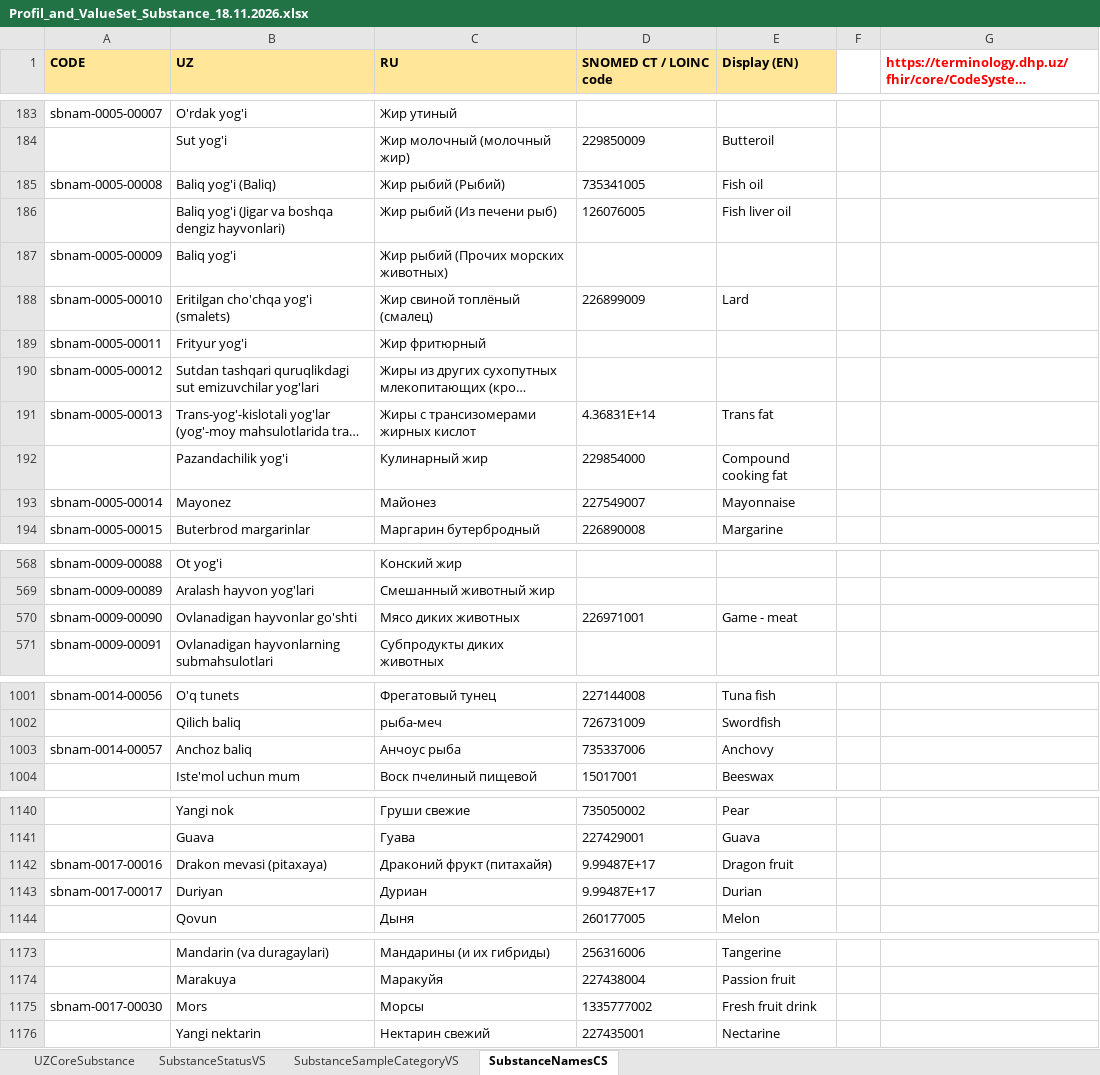
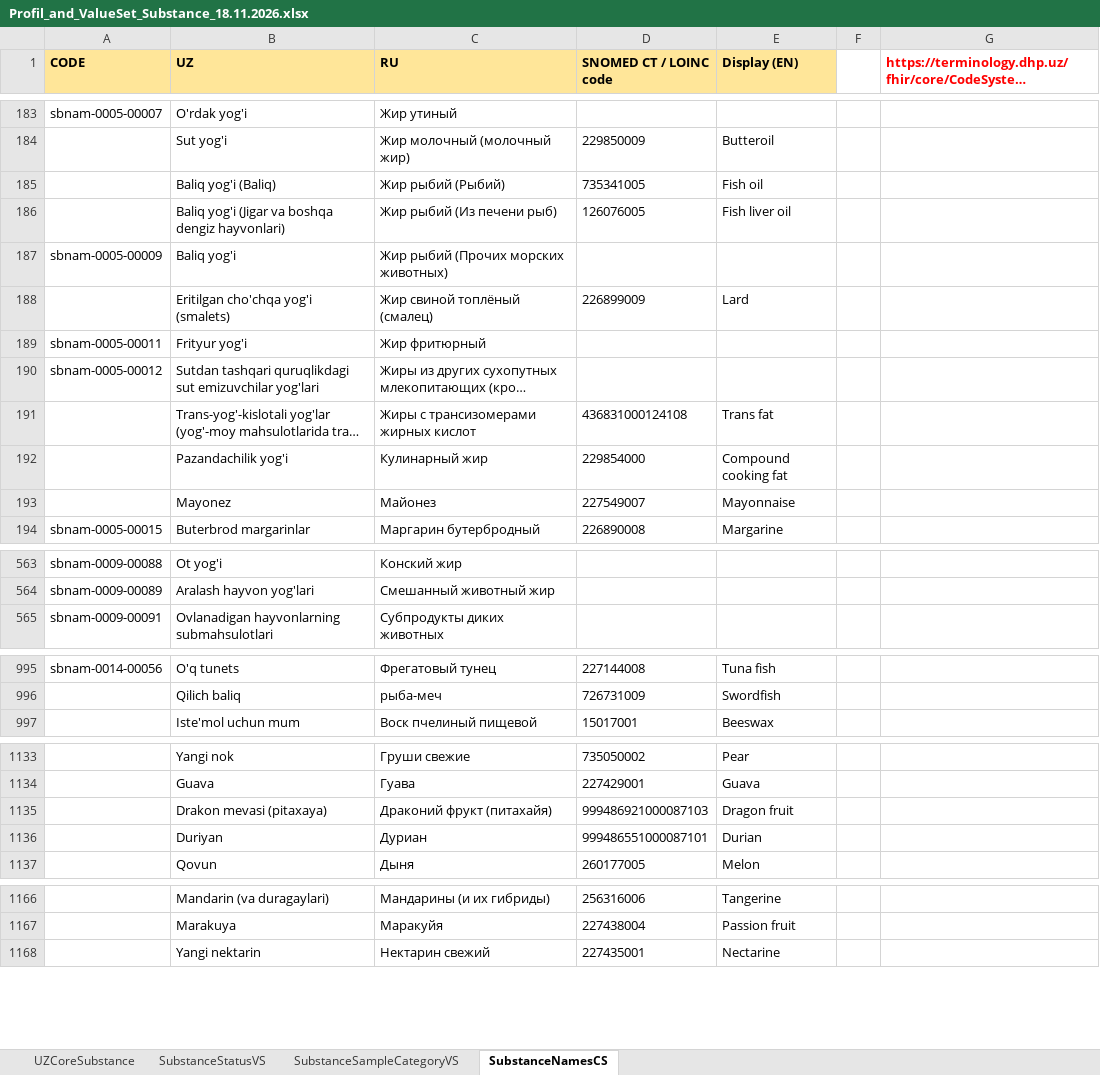
Before and after one commit to uzinfocom-org/digital-health-ig, an Excel workbook: input/excel/Profil_and_ValueSet_Substance_18.11.2026.xlsx, sheet SubstanceNamesCS, drawn as a sheet; only a part is shown, gaps mark what is left out; long unchanged cells end in …; values as stored, in another font and other column widths than the file's, no borders; removed rows and columns are numbered as before the commit, all else as after; the diff covers the shown part only; the diff names each change by its address in the sheet, - before the commit and + after, or states it on an @@ line.

```diff
--- a/input/excel/Profil_and_ValueSet_Substance_18.11.2026.xlsx (sheet SubstanceNamesCS)
+++ b/input/excel/Profil_and_ValueSet_Substance_18.11.2026.xlsx (sheet SubstanceNamesCS)
-A185 (CODE): sbnam-0005-00008
+A185 (CODE): (empty)
-A188 (CODE): sbnam-0005-00010
+A188 (CODE): (empty)
-A191 (CODE): sbnam-0005-00013
+A191 (CODE): (empty)
-D191 (SNOMED CT / LOINC code): 4.36831E+14
+D191 (SNOMED CT / LOINC code): 436831000124108
-A193 (CODE): sbnam-0005-00014
+A193 (CODE): (empty)
-row 570: sbnam-0009-00090 | Ovlanadigan hayvonlar go'shti | Мясо диких животных | 226971001 | Game - meat
-row 1003: sbnam-0014-00057 | Anchoz baliq | Анчоус рыба | 735337006 | Anchovy
-A1135 (CODE): sbnam-0017-00016
+A1135 (CODE): (empty)
-D1135 (SNOMED CT / LOINC code): 9.99487E+17
+D1135 (SNOMED CT / LOINC code): 999486921000087103
-A1136 (CODE): sbnam-0017-00017
+A1136 (CODE): (empty)
-D1136 (SNOMED CT / LOINC code): 9.99487E+17
+D1136 (SNOMED CT / LOINC code): 999486551000087101
-row 1175: sbnam-0017-00030 | Mors | Морсы | 1335777002 | Fresh fruit drink
```
Also changed, not shown: 80 removed rows and 83 edited cells elsewhere in this sheet, input/excel/Profil_and_ValueSet_SubstanceDefinition_18.11.2026.xlsx, 19 other files.
